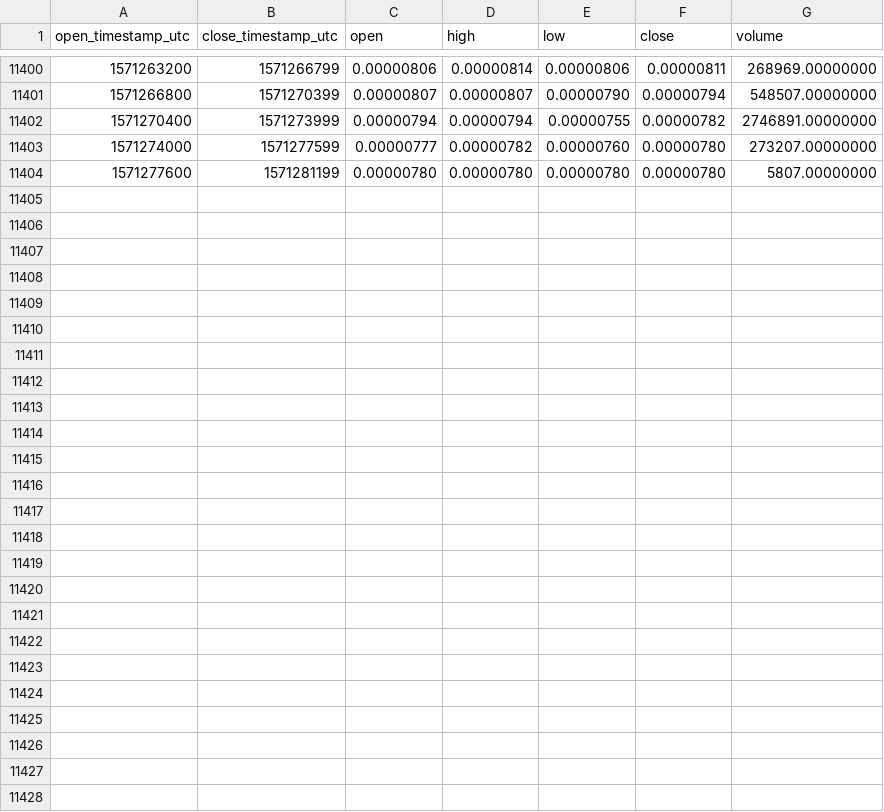
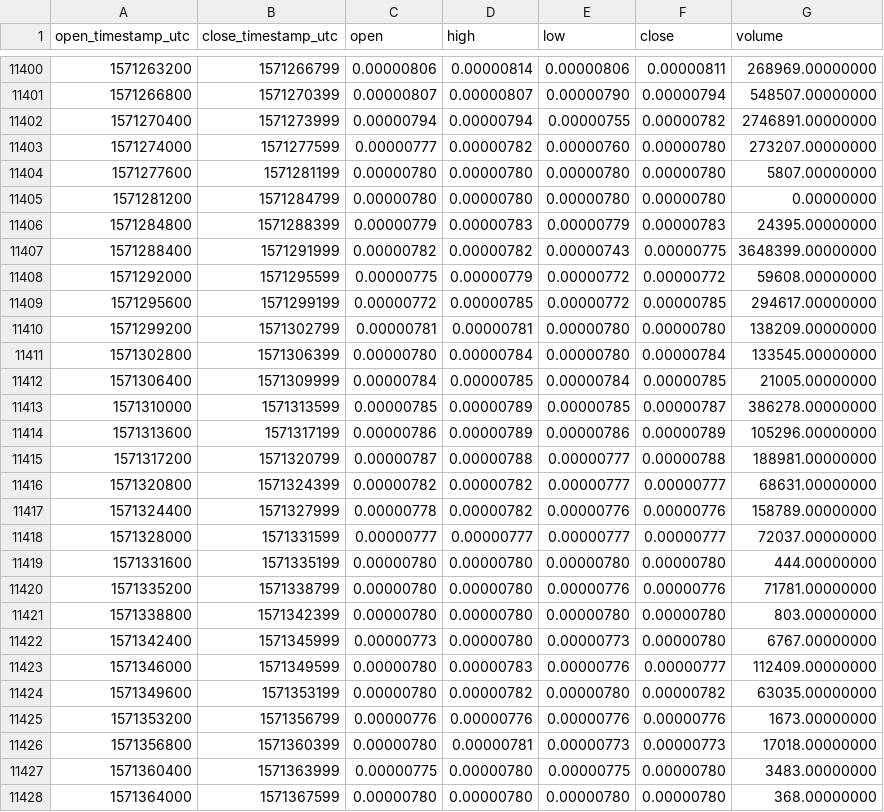
Before and after one commit to cryptobigbro/binance-KEYETH, a CSV file: binance-KEYETH-1h.csv, drawn as a sheet; only a part is shown, gaps mark what is left out.

Commit message:
Update OHLCV data.

```diff
--- a/binance-KEYETH-1h.csv
+++ b/binance-KEYETH-1h.csv
@@ -11404 +11404,25 @@ open_timestamp_utc,close_timestamp_utc,open,high,low,close,volume
 1571277600,1571281199,0.00000780,0.00000780,0.00000780,0.00000780,5807.00000000
+1571281200,1571284799,0.00000780,0.00000780,0.00000780,0.00000780,0.00000000
+1571284800,1571288399,0.00000779,0.00000783,0.00000779,0.00000783,24395.00000000
+1571288400,1571291999,0.00000782,0.00000782,0.00000743,0.00000775,3648399.00000000
+1571292000,1571295599,0.00000775,0.00000779,0.00000772,0.00000772,59608.00000000
+1571295600,1571299199,0.00000772,0.00000785,0.00000772,0.00000785,294617.00000000
+1571299200,1571302799,0.00000781,0.00000781,0.00000780,0.00000780,138209.00000000
+1571302800,1571306399,0.00000780,0.00000784,0.00000780,0.00000784,133545.00000000
+1571306400,1571309999,0.00000784,0.00000785,0.00000784,0.00000785,21005.00000000
+1571310000,1571313599,0.00000785,0.00000789,0.00000785,0.00000787,386278.00000000
+1571313600,1571317199,0.00000786,0.00000789,0.00000786,0.00000789,105296.00000000
+1571317200,1571320799,0.00000787,0.00000788,0.00000777,0.00000788,188981.00000000
+1571320800,1571324399,0.00000782,0.00000782,0.00000777,0.00000777,68631.00000000
+1571324400,1571327999,0.00000778,0.00000782,0.00000776,0.00000776,158789.00000000
+1571328000,1571331599,0.00000777,0.00000777,0.00000777,0.00000777,72037.00000000
+1571331600,1571335199,0.00000780,0.00000780,0.00000780,0.00000780,444.00000000
+1571335200,1571338799,0.00000780,0.00000780,0.00000776,0.00000776,71781.00000000
+1571338800,1571342399,0.00000780,0.00000780,0.00000780,0.00000780,803.00000000
+1571342400,1571345999,0.00000773,0.00000780,0.00000773,0.00000780,6767.00000000
+1571346000,1571349599,0.00000780,0.00000783,0.00000776,0.00000777,112409.00000000
+1571349600,1571353199,0.00000780,0.00000782,0.00000780,0.00000782,63035.00000000
+1571353200,1571356799,0.00000776,0.00000776,0.00000776,0.00000776,1673.00000000
+1571356800,1571360399,0.00000780,0.00000781,0.00000773,0.00000773,17018.00000000
+1571360400,1571363999,0.00000775,0.00000780,0.00000775,0.00000780,3483.00000000
+1571364000,1571367599,0.00000780,0.00000780,0.00000780,0.00000780,368.00000000
```
Also changed, not shown: binance-KEYETH-1d.csv.
